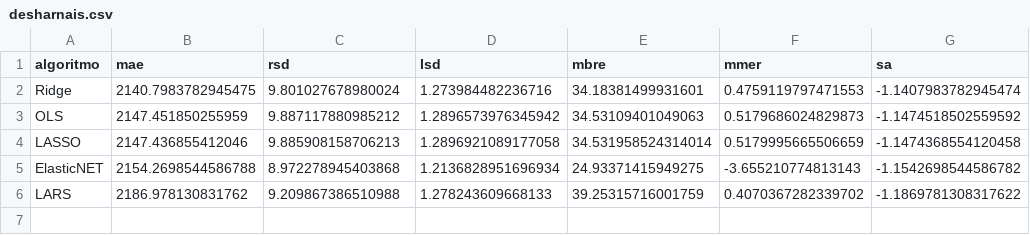
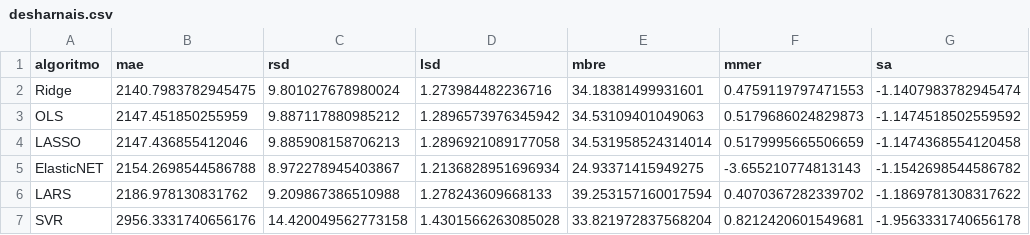
Before and after one commit to albertofernandezs/machine-learning, a CSV file: desharnais.csv, drawn as a sheet.

Commit message:
Se agrega SVR a los datasets

```diff
--- a/desharnais.csv
+++ b/desharnais.csv
@@ -4,3 +4,4 @@ OLS,2147.451850255959,9.887117880985212,1.2896573976345942,34.53109401049063,0.5
 LASSO,2147.436855412046,9.885908158706213,1.2896921089177058,34.531958524314014,0.5179995665506659,-1.1474368554120458
-ElasticNET,2154.2698544586788,8.972278945403868,1.2136828951696934,24.93371415949275,-3.655210774813143,-1.1542698544586782
-LARS,2186.978130831762,9.209867386510988,1.278243609668133,39.25315716001759,0.4070367282339702,-1.1869781308317622
+ElasticNET,2154.2698544586788,8.972278945403867,1.2136828951696934,24.93371415949275,-3.655210774813143,-1.1542698544586782
+LARS,2186.978130831762,9.209867386510988,1.278243609668133,39.253157160017594,0.4070367282339702,-1.1869781308317622
+SVR,2956.3331740656176,14.420049562773158,1.4301566263085028,33.821972837568204,0.8212420601549681,-1.9563331740656178
```
Also changed, not shown: cocomo81.csv, kemerer.csv, 1 other file.
